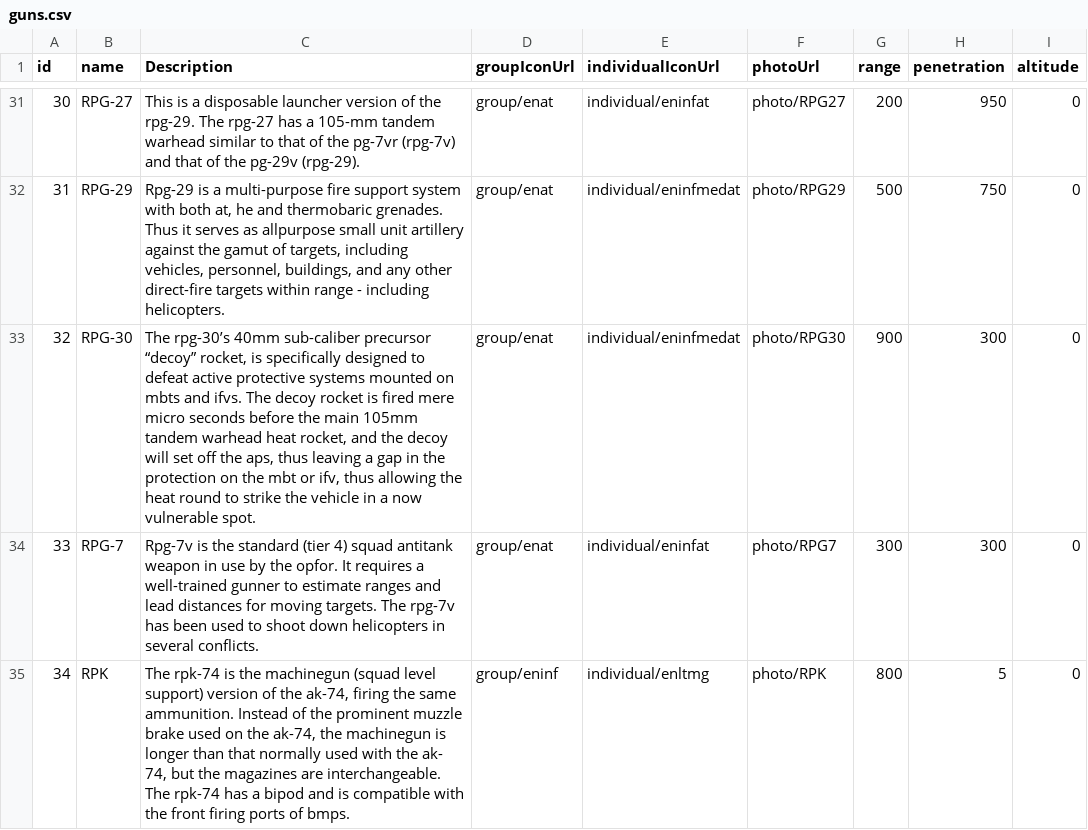
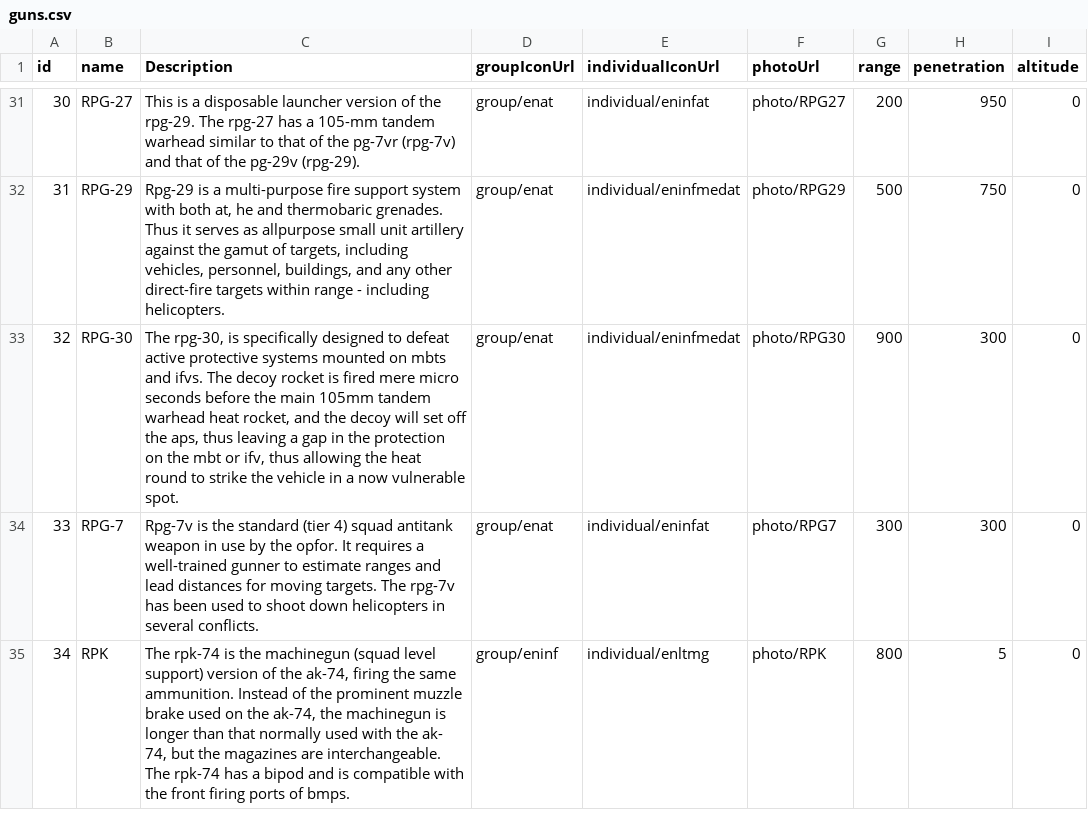
Before and after one commit to jamesjmtaylor/weg-api, a CSV file: db/guns.csv, drawn as a sheet; only a part is shown, gaps mark what is left out; the diff covers the shown part only.

```diff
--- a/db/guns.csv
+++ b/db/guns.csv
@@ -32,3 +32,3 @@ id,name,Description,groupIconUrl,individualIconUrl,photoUrl,range,penetration,al
 31,RPG-29,"Rpg-29 is a multi-purpose fire support system with both at, he and thermobaric grenades. Thus it serves as allpurpose small unit artillery against the gamut of targets, including vehicles, personnel, buildings, and any other direct-fire targets within range - including helicopters.",group/enat,individual/eninfmedat,photo/RPG29,500,750,0
-32,RPG-30,"The rpg-30’s 40mm sub-caliber precursor “decoy” rocket, is specifically designed to defeat active protective systems mounted on mbts and ifvs. The decoy rocket is fired mere micro seconds before the main 105mm tandem warhead heat rocket, and the decoy will set off the aps, thus leaving a gap in the protection on the mbt or ifv, thus allowing the heat round to strike the vehicle in a now vulnerable spot.",group/enat,individual/eninfmedat,photo/RPG30,900,300,0
+32,RPG-30,"The rpg-30, is specifically designed to defeat active protective systems mounted on mbts and ifvs. The decoy rocket is fired mere micro seconds before the main 105mm tandem warhead heat rocket, and the decoy will set off the aps, thus leaving a gap in the protection on the mbt or ifv, thus allowing the heat round to strike the vehicle in a now vulnerable spot.",group/enat,individual/eninfmedat,photo/RPG30,900,300,0
 33,RPG-7,Rpg-7v is the standard (tier 4) squad antitank weapon in use by the opfor. It requires a well-trained gunner to estimate ranges and lead distances for moving targets. The rpg-7v has been used to shoot down helicopters in several conflicts.,group/enat,individual/eninfat,photo/RPG7,300,300,0
```
Also changed, not shown: 1 added row and 2 edited cells elsewhere in this file, db/land.csv, 41 other files.
